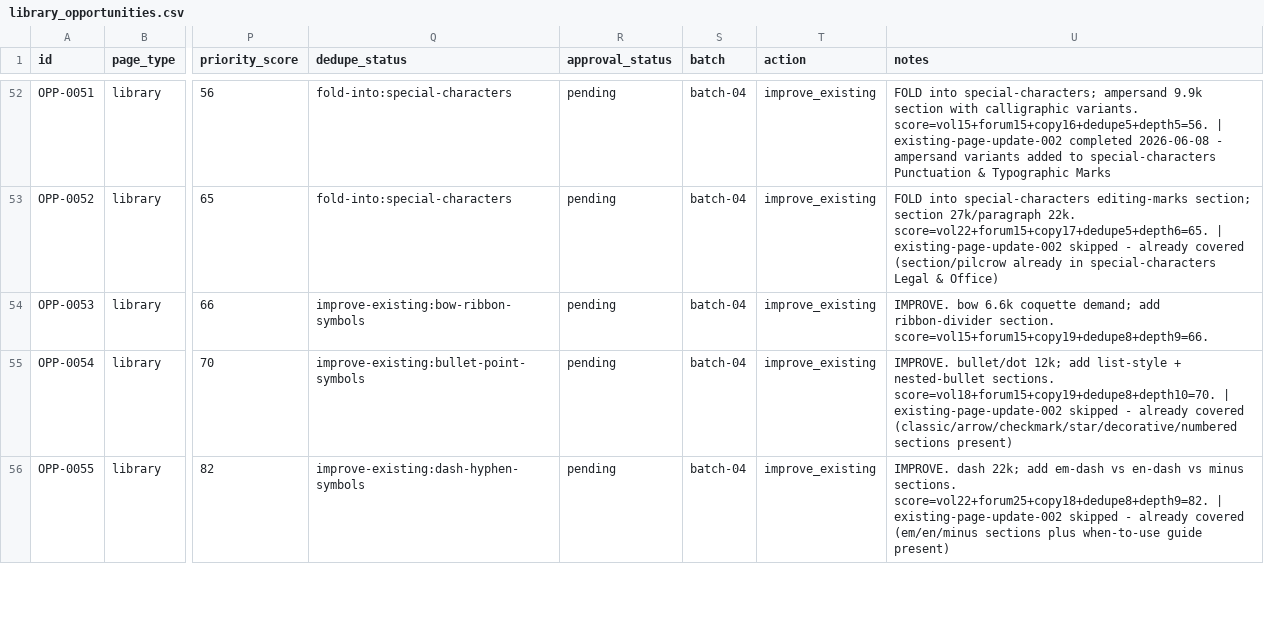
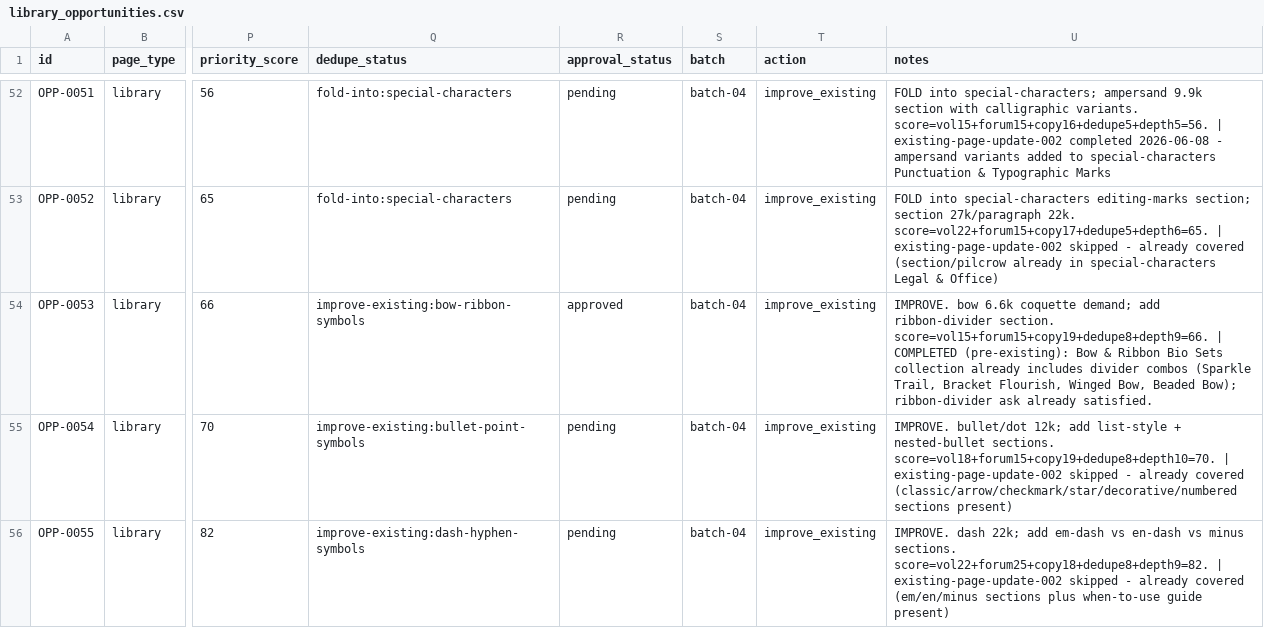
Before and after one commit to ychowdhrey/ultratextgen, a CSV file: data/library_opportunities.csv, drawn as a sheet; only a part is shown, gaps mark what is left out; the diff covers the shown part only; the diff names each change by its address in the sheet, - before the commit and + after, or states it on an @@ line.

```diff
--- a/data/library_opportunities.csv
+++ b/data/library_opportunities.csv
-R54 (approval_status): pending
+R54 (approval_status): approved
-U54 (notes): …section. score=vol15+forum15+copy19+dedupe8+depth9=66.
+U54 (notes): …section. score=vol15+forum15+copy19+dedupe8+depth9=66. | COMPLETED (pre-existing): Bow & Ribbon Bio Sets collection already includes divider combos (Sparkle Trail, Bracket Flourish, Winged Bow, Beaded Bow); ribbon-divider ask already satisfied.
```
Also changed, not shown: 30 edited cells elsewhere in this file, 3 other files.
